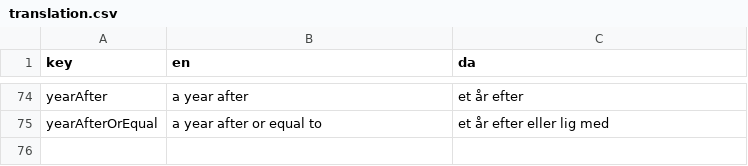
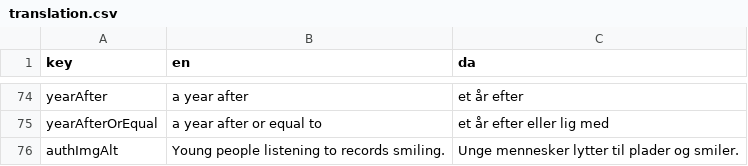
Before and after one commit to jardenna/Records, a CSV file: src/locales/translation.csv, drawn as a sheet; only a part is shown, gaps mark what is left out; the diff names each change by its address in the sheet, - before the commit and + after, or states it on an @@ line.

Commit message:
auth form

```diff
--- a/src/locales/translation.csv
+++ b/src/locales/translation.csv
+row 76: authImgAlt | Young people listening to records smiling. | Unge mennesker lytter til plader og smiler.
```
Also changed, not shown: 3 other files.
